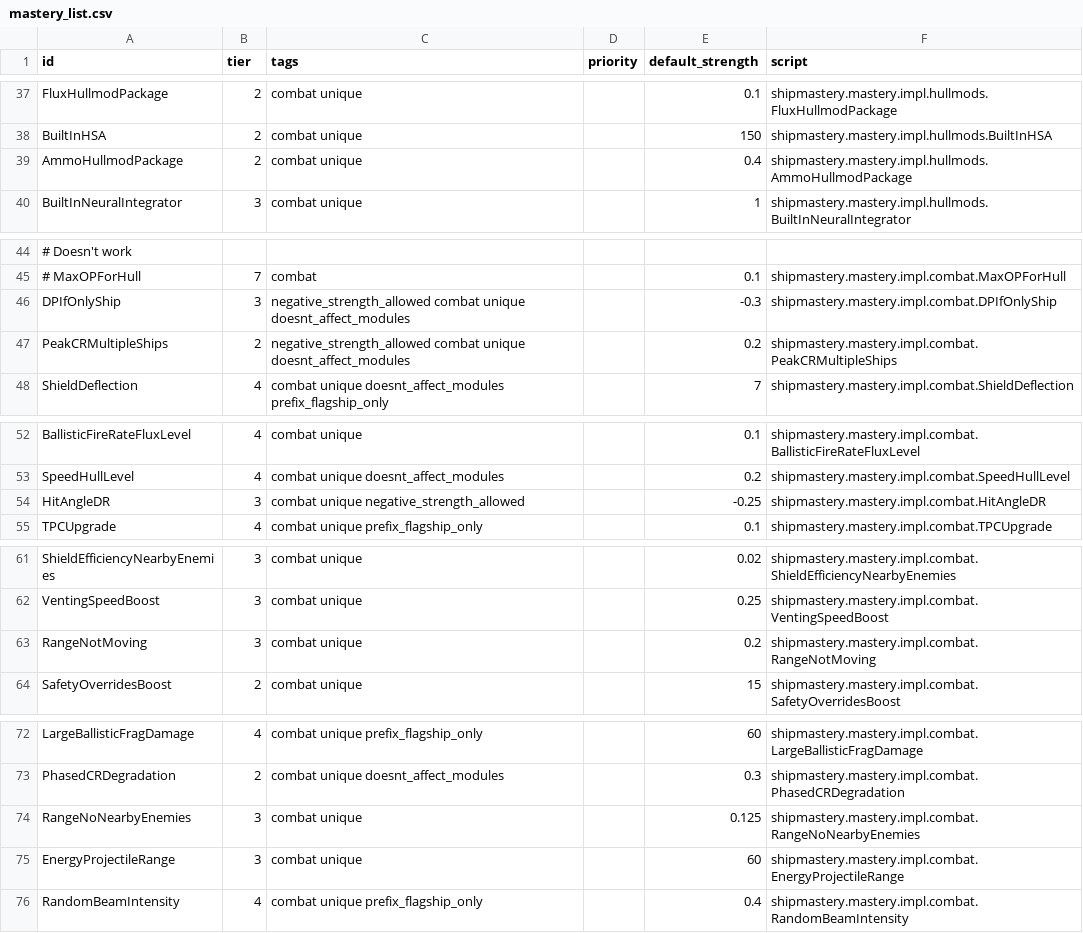
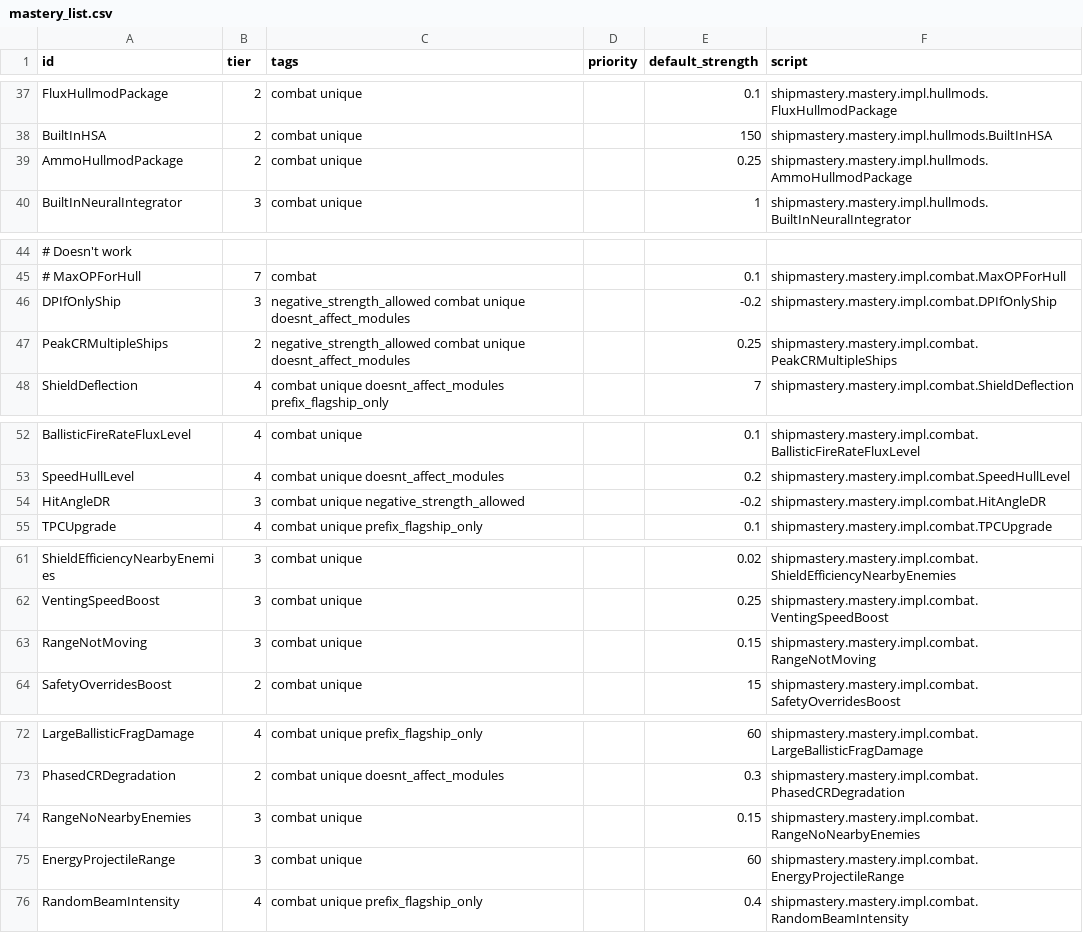
Before and after one commit to qcwxezda/Starsector-Ship-Mastery-System, a CSV file: data/shipmastery/mastery_list.csv, drawn as a sheet; only a part is shown, gaps mark what is left out; the diff names each change by its address in the sheet, - before the commit and + after, or states it on an @@ line.

```diff
--- a/data/shipmastery/mastery_list.csv
+++ b/data/shipmastery/mastery_list.csv
-E39 (default_strength): 0.4
+E39 (default_strength): 0.25
-E46 (default_strength): -0.3
+E46 (default_strength): -0.2
-E47 (default_strength): 0.2
+E47 (default_strength): 0.25
-E54 (default_strength): -0.25
+E54 (default_strength): -0.2
-E63 (default_strength): 0.2
+E63 (default_strength): 0.15
-E74 (default_strength): 0.125
+E74 (default_strength): 0.15
```
Also changed, not shown: data/config/LunaSettings.csv, data/shipmastery/stats_list.csv, 39 other files.
